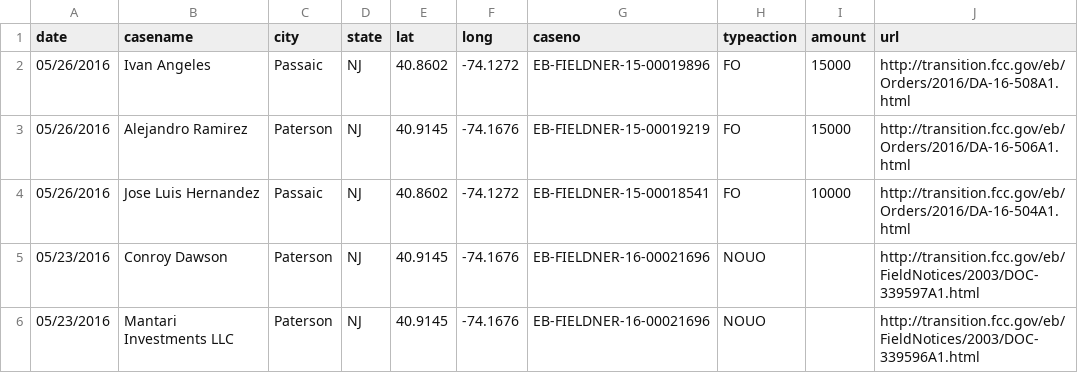
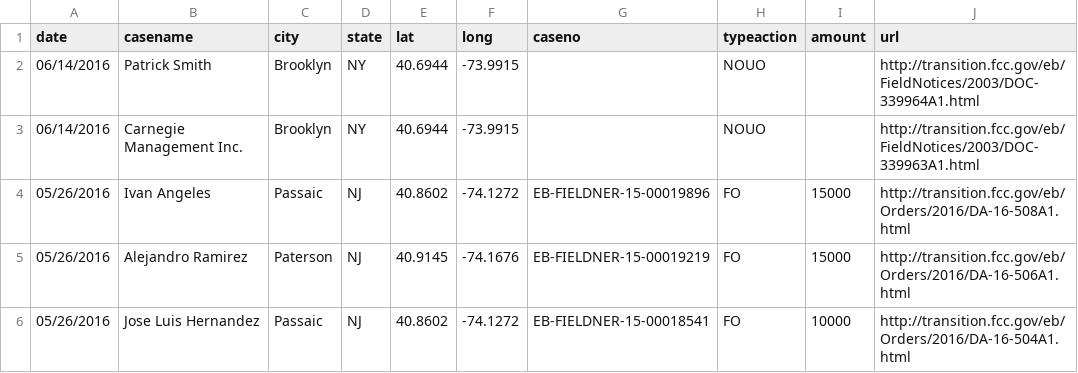
Before and after one commit to FCC/pirateaction2, a CSV file: data/pirateaction_test.csv, drawn as a sheet; only a part is shown; the shorter side is filled out with more unchanged rows.

Commit message:
update 20160706

```diff
--- a/data/pirateaction_test.csv
+++ b/data/pirateaction_test.csv
@@ -1,2 +1,4 @@
 "date","casename","city","state","lat","long","caseno","typeaction","amount","url"
+06/14/2016,Patrick Smith,Brooklyn,NY,40.6944,-73.9915,,NOUO,,http://transition.fcc.gov/eb/FieldNotices/2003/DOC-339964A1.html
+06/14/2016,Carnegie Management Inc.,Brooklyn,NY,40.6944,-73.9915,,NOUO,,http://transition.fcc.gov/eb/FieldNotices/2003/DOC-339963A1.html
 05/26/2016,Ivan Angeles,Passaic,NJ,40.8602,-74.1272,EB-FIELDNER-15-00019896,FO,15000,http://transition.fcc.gov/eb/Orders/2016/DA-16-508A1.html
```
